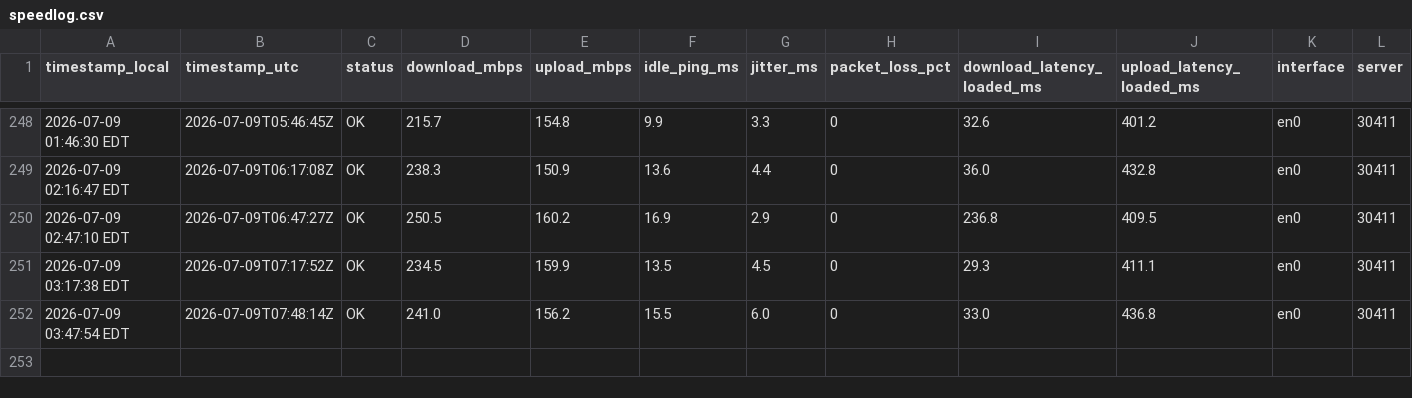
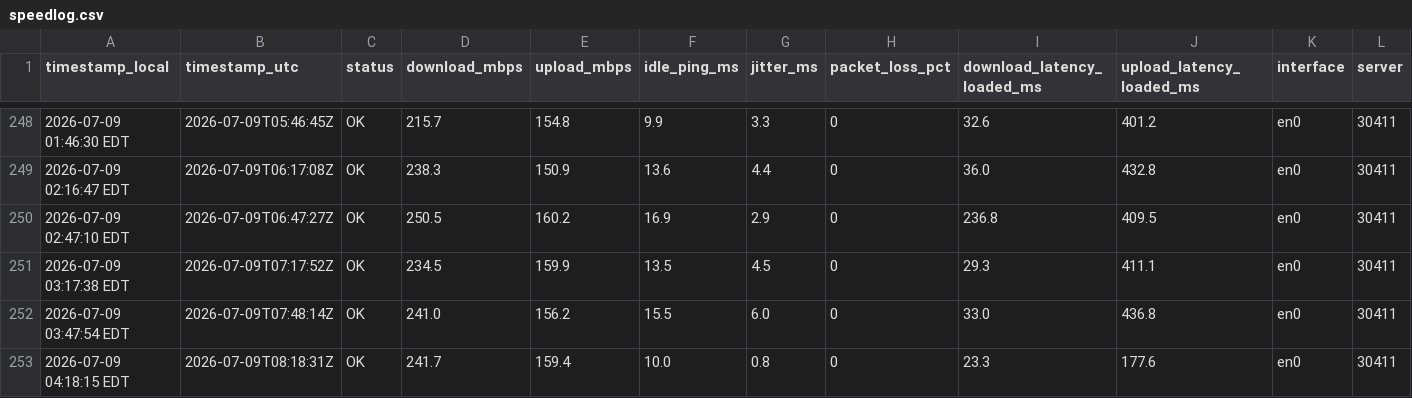
Before and after one commit to kmuigai/internet-speed-monitor, a CSV file: speedlog.csv, drawn as a sheet; only a part is shown, gaps mark what is left out; rows hold the shown columns only; the diff names each change by its address in the sheet, - before the commit and + after, or states it on an @@ line.

Commit message:
data 2026-07-09 04:18

```diff
--- a/speedlog.csv
+++ b/speedlog.csv
+row 253: 2026-07-09 04:18:15 EDT | 2026-07-09T08:18:31Z | OK | 241.7 | 159.4 | 10.0 | 0.8 | 0 | 23.3 | 177.6 | en0 | 30411
```
Also changed, not shown: 2 other files.
